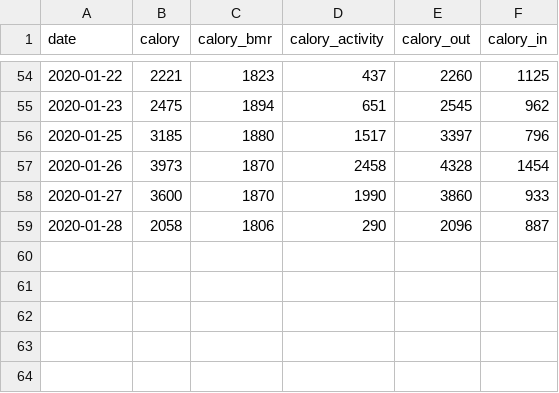
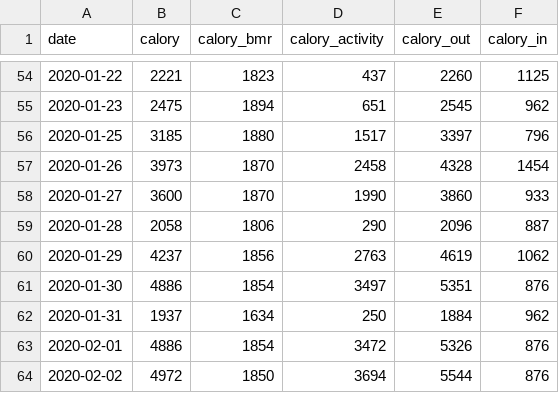
Before and after one commit to tsu-nera/yaseru, a CSV file: data/all_calories.csv, drawn as a sheet; only a part is shown, gaps mark what is left out.

```diff
--- a/data/all_calories.csv
+++ b/data/all_calories.csv
@@ -59 +59,6 @@ date,calory,calory_bmr,calory_activity,calory_out,calory_in
 2020-01-28,2058,1806,290,2096,887
+2020-01-29,4237,1856,2763,4619,1062
+2020-01-30,4886,1854,3497,5351,876
+2020-01-31,1937,1634,250,1884,962
+2020-02-01,4886,1854,3472,5326,876
+2020-02-02,4972,1850,3694,5544,876
```
Also changed, not shown: data/all_weights.csv, 1 other file.
